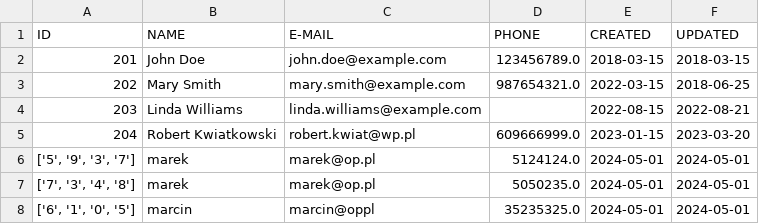
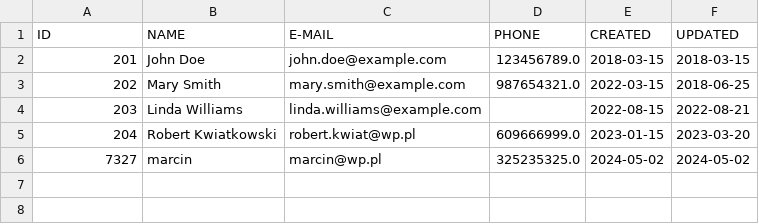
Before and after one commit to kub891/pytohn-projekt, a CSV file: Library/customer.csv, drawn as a sheet.

```diff
--- a/Library/customer.csv
+++ b/Library/customer.csv
@@ -5,4 +5,2 @@ ID,NAME,E-MAIL,PHONE,CREATED,UPDATED
 204,Robert Kwiatkowski,robert.kwiat@wp.pl,609666999.0,2023-01-15,2023-03-20
-"['5', '9', '3', '7']",marek,marek@op.pl,5124124.0,2024-05-01,2024-05-01
-"['7', '3', '4', '8']",marek,marek@op.pl,5050235.0,2024-05-01,2024-05-01
-"['6', '1', '0', '5']",marcin,marcin@oppl,35235325.0,2024-05-01,2024-05-01
+7327,marcin,marcin@wp.pl,325235325.0,2024-05-02,2024-05-02
```
Also changed, not shown: 4 other files.
